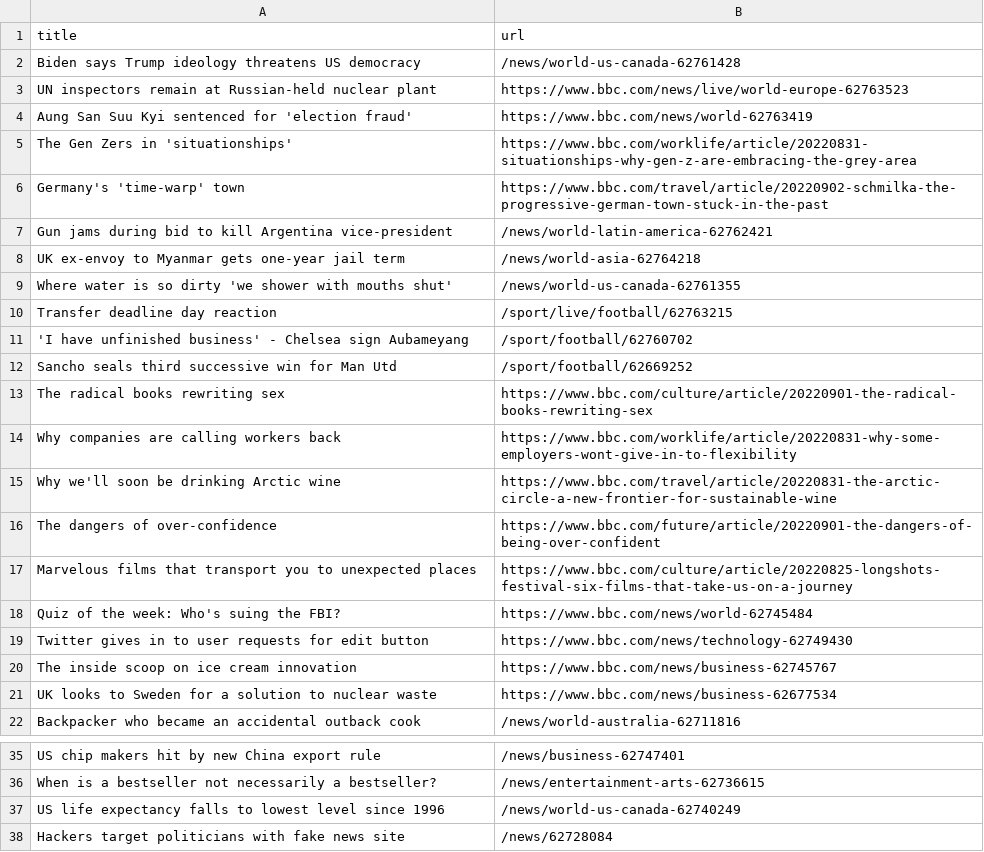
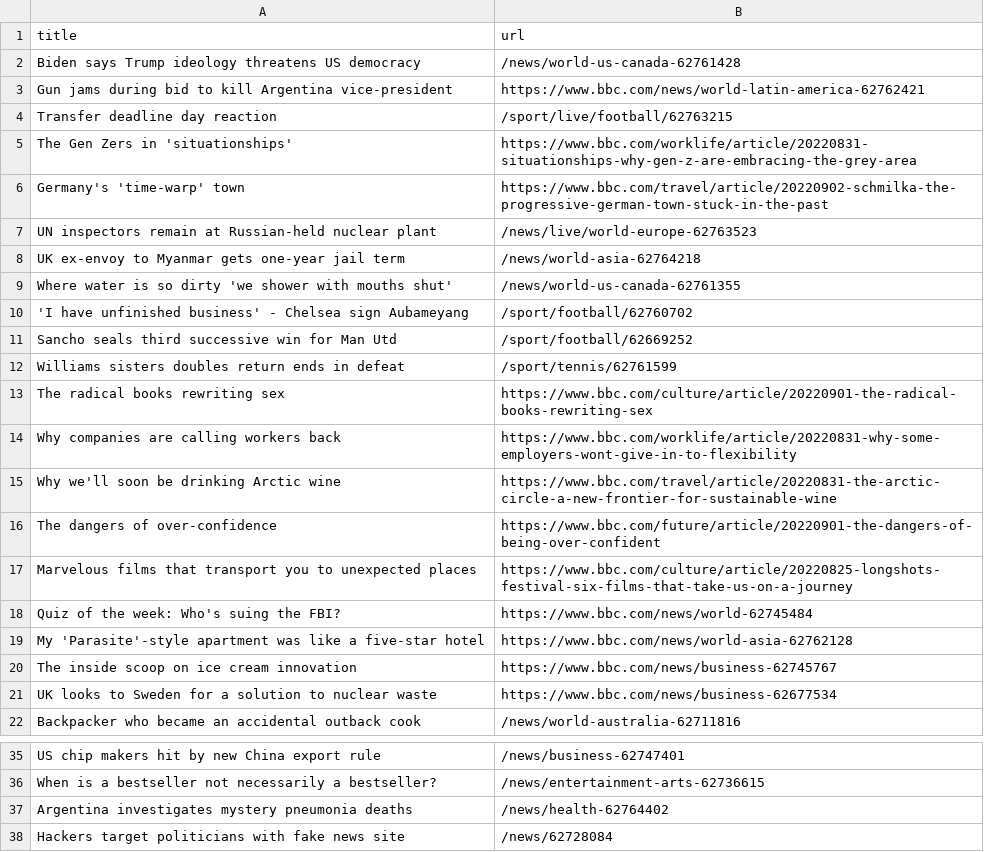
Before and after one commit to AyukaAK/automatic-scraper-bbc, a CSV file: bbc.csv, drawn as a sheet; only a part is shown, gaps mark what is left out.

```diff
--- a/bbc.csv
+++ b/bbc.csv
@@ -2,12 +2,12 @@ title,url
 Biden says Trump ideology threatens US democracy,/news/world-us-canada-62761428
-UN inspectors remain at Russian-held nuclear plant,https://www.bbc.com/news/live/world-europe-62763523
-Aung San Suu Kyi sentenced for 'election fraud',https://www.bbc.com/news/world-62763419
+Gun jams during bid to kill Argentina vice-president,https://www.bbc.com/news/world-latin-america-62762421
+Transfer deadline day reaction,/sport/live/football/62763215
 The Gen Zers in 'situationships',https://www.bbc.com/worklife/article/20220831-situationships-why-gen-z-are-embracing-the-grey-area
 Germany's 'time-warp' town,https://www.bbc.com/travel/article/20220902-schmilka-the-progressive-german-town-stuck-in-the-past
-Gun jams during bid to kill Argentina vice-president,/news/world-latin-america-62762421
+UN inspectors remain at Russian-held nuclear plant,/news/live/world-europe-62763523
 UK ex-envoy to Myanmar gets one-year jail term,/news/world-asia-62764218
 Where water is so dirty 'we shower with mouths shut',/news/world-us-canada-62761355
-Transfer deadline day reaction,/sport/live/football/62763215
 'I have unfinished business' - Chelsea sign Aubameyang,/sport/football/62760702
 Sancho seals third successive win for Man Utd,/sport/football/62669252
+Williams sisters doubles return ends in defeat,/sport/tennis/62761599
 The radical books rewriting sex,https://www.bbc.com/culture/article/20220901-the-radical-books-rewriting-sex
@@ -18,3 +18,3 @@ Marvelous films that transport you to unexpected places,https://www.bbc.com/cult
 Quiz of the week: Who's suing the FBI?,https://www.bbc.com/news/world-62745484
-Twitter gives in to user requests for edit button,https://www.bbc.com/news/technology-62749430
+My 'Parasite'-style apartment was like a five-star hotel,https://www.bbc.com/news/world-asia-62762128
 The inside scoop on ice cream innovation,https://www.bbc.com/news/business-62745767
@@ -36,3 +36,3 @@ US chip makers hit by new China export rule,/news/business-62747401
 When is a bestseller not necessarily a bestseller?,/news/entertainment-arts-62736615
-US life expectancy falls to lowest level since 1996,/news/world-us-canada-62740249
+Argentina investigates mystery pneumonia deaths,/news/health-62764402
 Hackers target politicians with fake news site,/news/62728084
```
